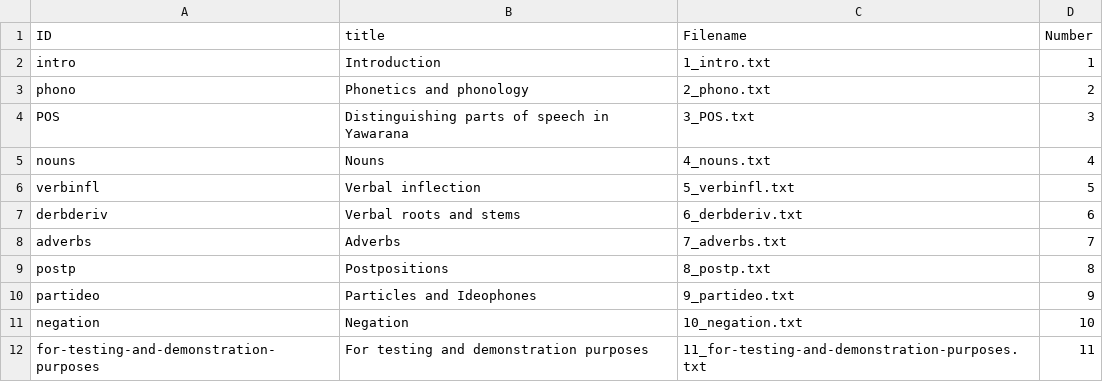
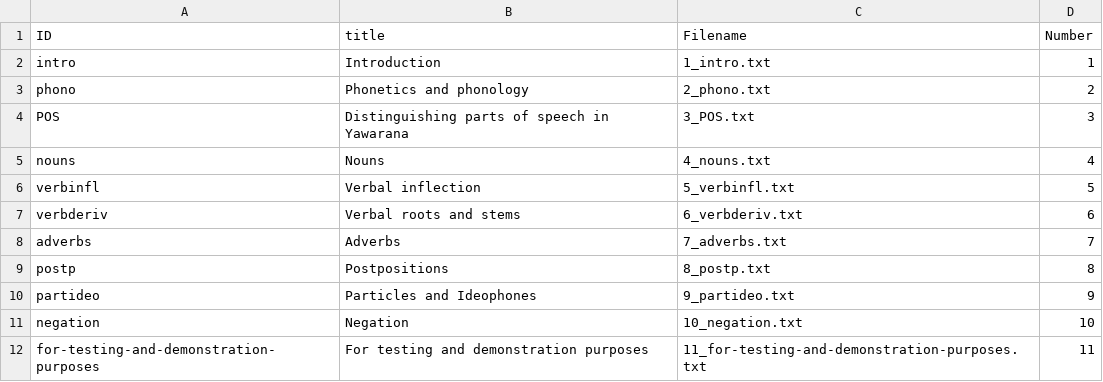
Before and after one commit to caribank/yawarana-sketch, a CSV file: output/clld/chapters.csv, drawn as a sheet.

```diff
--- a/output/clld/chapters.csv
+++ b/output/clld/chapters.csv
@@ -6,3 +6,3 @@ nouns,Nouns,4_nouns.txt,4
 verbinfl,Verbal inflection,5_verbinfl.txt,5
-derbderiv,Verbal roots and stems,6_derbderiv.txt,6
+verbderiv,Verbal roots and stems,6_verbderiv.txt,6
 adverbs,Adverbs,7_adverbs.txt,7
```
Also changed, not shown: 26 other files.
